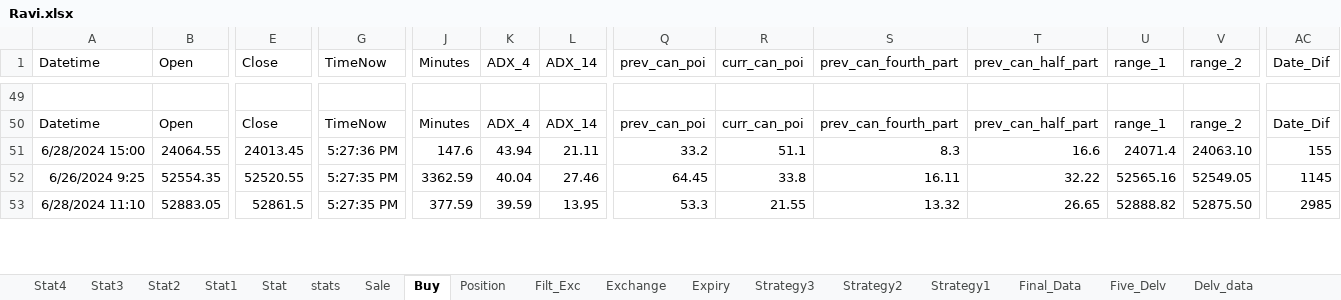
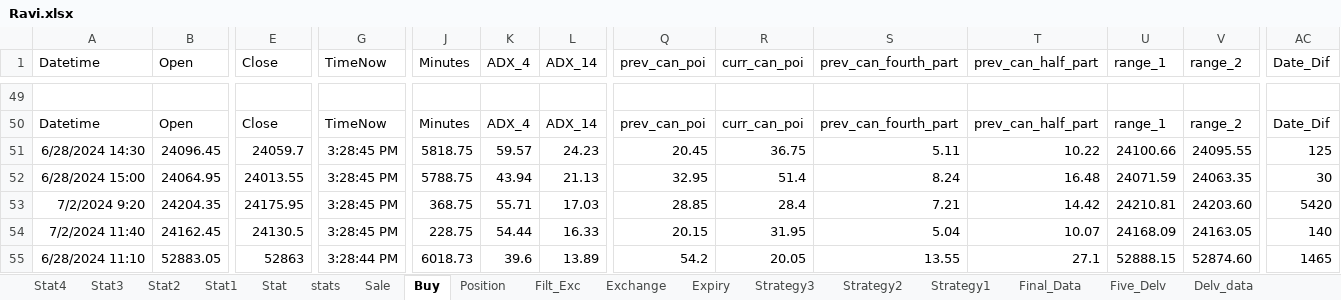
Before and after one commit to mkbairwa942/mkbairwa, an Excel workbook: Ravi.xlsx, sheet Buy, drawn as a sheet; only a part is shown, gaps mark what is left out; values as stored, in another font and other column widths than the file's, no borders; removed rows and columns are numbered as before the commit, all else as after; rows hold the shown columns only; the diff covers the shown part only; the diff names each change by its address in the sheet, - before the commit and + after, or states it on an @@ line.

```diff
--- a/Ravi.xlsx (sheet Buy)
+++ b/Ravi.xlsx (sheet Buy)
+row 51: 6/28/2024 14:30 | 24096.45 | 24059.7 | 3:28:45 PM | 5818.75 | 59.57 | 24.23 | 20.45 | 36.75 | 5.11 | 10.22 | 24100.66 | 24095.55 | 125
-B52 (Open): 24064.55
+B52 (Open): 24064.95
-E52 (Close): 24013.45
+E52 (Close): 24013.55
-G52 (TimeNow): 5:27:36 PM
+G52 (TimeNow): 3:28:45 PM
-J52 (Minutes): 147.6
+J52 (Minutes): 5788.75
-L52 (ADX_14): 21.11
+L52 (ADX_14): 21.13
-Q52 (prev_can_poi): 33.2
+Q52 (prev_can_poi): 32.95
-R52 (curr_can_poi): 51.1
+R52 (curr_can_poi): 51.4
-S52 (prev_can_fourth_part): 8.3
+S52 (prev_can_fourth_part): 8.24
-T52 (prev_can_half_part): 16.6
+T52 (prev_can_half_part): 16.48
-U52 (range_1): 24071.4
+U52 (range_1): 24071.59
-V52 (range_2): 24063.10
+V52 (range_2): 24063.35
-AC52 (Date_Dif): 155
+AC52 (Date_Dif): 30
-row 52: 6/26/2024 9:25 | 52554.35 | 52520.55 | 5:27:35 PM | 3362.59 | 40.04 | 27.46 | 64.45 | 33.8 | 16.11 | 32.22 | 52565.16 | 52549.05 | 1145
+row 53: 7/2/2024 9:20 | 24204.35 | 24175.95 | 3:28:45 PM | 368.75 | 55.71 | 17.03 | 28.85 | 28.4 | 7.21 | 14.42 | 24210.81 | 24203.60 | 5420
+row 54: 7/2/2024 11:40 | 24162.45 | 24130.5 | 3:28:45 PM | 228.75 | 54.44 | 16.33 | 20.15 | 31.95 | 5.04 | 10.07 | 24168.09 | 24163.05 | 140
-E55 (Close): 52861.5
+E55 (Close): 52863
-G55 (TimeNow): 5:27:35 PM
+G55 (TimeNow): 3:28:44 PM
-J55 (Minutes): 377.59
+J55 (Minutes): 6018.73
-K55 (ADX_4): 39.59
+K55 (ADX_4): 39.6
-L55 (ADX_14): 13.95
+L55 (ADX_14): 13.89
-Q55 (prev_can_poi): 53.3
+Q55 (prev_can_poi): 54.2
-R55 (curr_can_poi): 21.55
+R55 (curr_can_poi): 20.05
-S55 (prev_can_fourth_part): 13.32
+S55 (prev_can_fourth_part): 13.55
-T55 (prev_can_half_part): 26.65
+T55 (prev_can_half_part): 27.1
-U55 (range_1): 52888.82
+U55 (range_1): 52888.15
-V55 (range_2): 52875.50
+V55 (range_2): 52874.60
-AC55 (Date_Dif): 2985
+AC55 (Date_Dif): 1465
```
Also changed, not shown: 14 added rows, 5 removed rows and 98 edited cells elsewhere in this sheet, sheet Sale, sheet Filt_Exc, sheet stats, sheet Position, hidden cells, 2 other files.
